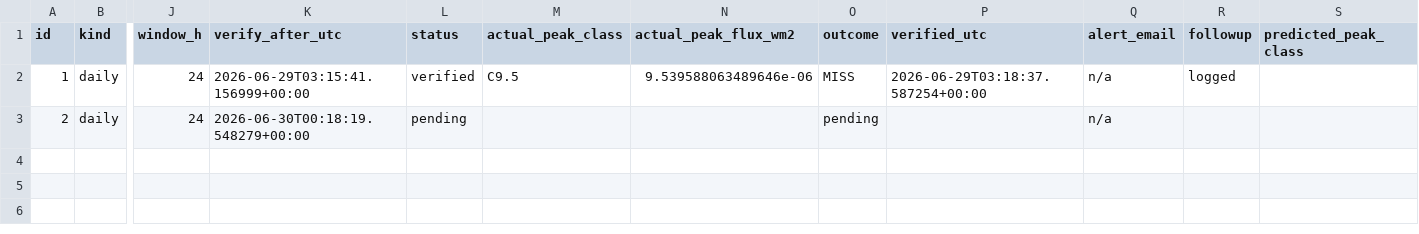
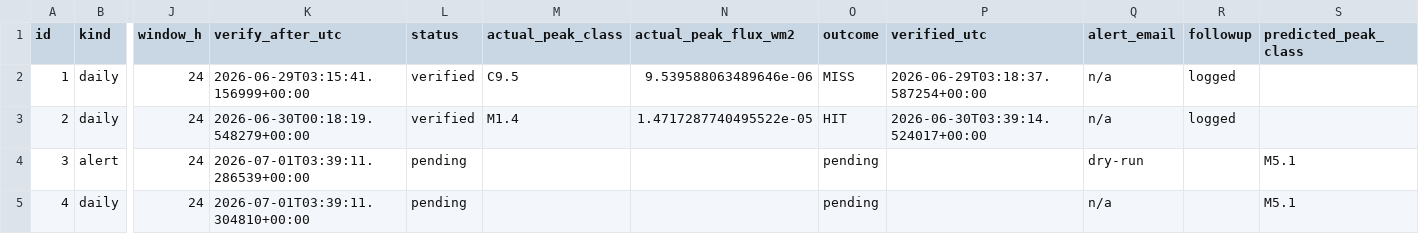
Before and after one commit to jonahgigi534-wq/RenderNewRepoForSolarFlare, a CSV file: prediction_history.csv, drawn as a sheet; only a part is shown, gaps mark what is left out; rows hold the shown columns only; the diff names each change by its address in the sheet, - before the commit and + after, or states it on an @@ line.

Commit message:
Add live SHARP flare model (JSOC-trained, self-contained pipeline)
A new end-to-end flare model that runs on live data:
- sharpdata.py: build dataset from JSOC hmi.sharp_cea_720s keywords + HEK (NOAA SWPC) M+ flare labels
- sharptrain.py: train a SAVED impute->standardize->classifier pipeline; region-disjoint leakage-free split; isotonic-calibrated (test TSS ~0.54 on 2014)
- sharp_live.py: live per-region + full-disk P(M+ in 24h) inference
- /api/sharp_live endpoint + "Live SHARP model" dashboard card
- config sharp_live section; regression_test section 12

```diff
--- a/prediction_history.csv
+++ b/prediction_history.csv
-L3 (status): pending
+L3 (status): verified
-M3 (actual_peak_class): (empty)
+M3 (actual_peak_class): M1.4
-N3 (actual_peak_flux_wm2): (empty)
+N3 (actual_peak_flux_wm2): 1.4717287740495522e-05
-O3 (outcome): pending
+O3 (outcome): HIT
-P3 (verified_utc): (empty)
+P3 (verified_utc): 2026-06-30T03:39:14.524017+00:00
-R3 (followup): (empty)
+R3 (followup): logged
+row 4: 3 | alert | 24 | 2026-07-01T03:39:11.286539+00:00 | pending |  |  | pending |  | dry-run |  | M5.1
+row 5: 4 | daily | 24 | 2026-07-01T03:39:11.304810+00:00 | pending |  |  | pending |  | n/a |  | M5.1
```
Also changed, not shown: solarflare/experiments/results/leadtime_skill.csv, 11 other files.
